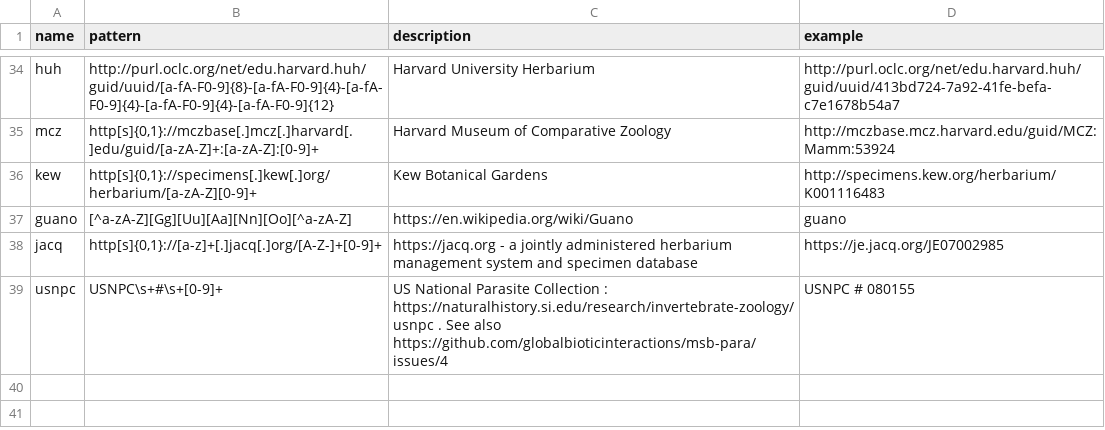
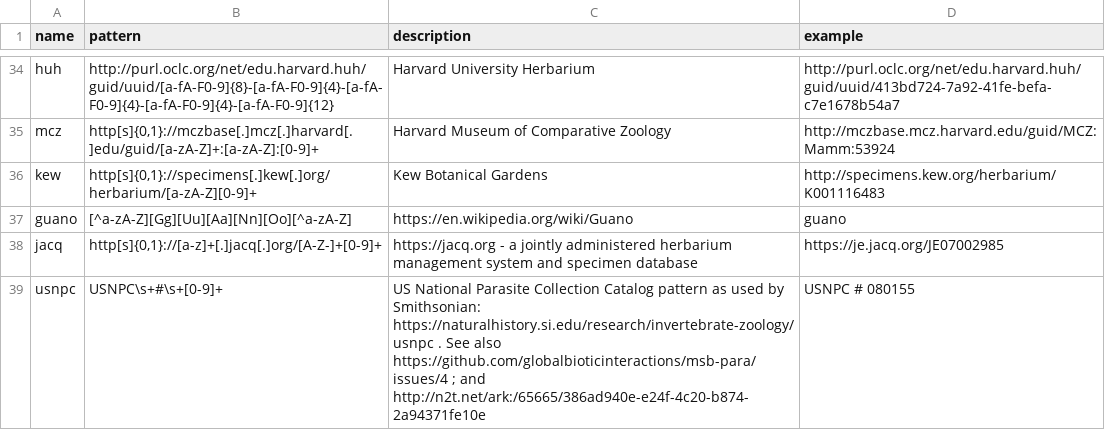
Before and after one commit to bio-guoda/preston-identifier-registry, a TSV file: registry.tsv, drawn as a sheet; only a part is shown, gaps mark what is left out.

Commit message:
add additional example to US National Parasite Collection catalog identifier pattern; fyi @seltmann

```diff
--- a/registry.tsv
+++ b/registry.tsv
@@ -38,2 +38,2 @@ guano	[^a-zA-Z][Gg][Uu][Aa][Nn][Oo][^a-zA-Z]	https://en.wikipedia.org/wiki/Guano
 jacq	http[s]{0,1}://[a-z]+[.]jacq[.]org/[A-Z-]+[0-9]+	https://jacq.org - a jointly administered herbarium management system and specimen database	https://je.jacq.org/JE07002985
-usnpc	USNPC\s+#\s+[0-9]+	US National Parasite Collection : https://naturalhistory.si.edu/research/invertebrate-zoology/usnpc . See also https://github.com/globalbioticinteractions/msb-para/issues/4	USNPC # 080155
+usnpc	USNPC\s+#\s+[0-9]+	US National Parasite Collection Catalog pattern as used by Smithsonian: https://naturalhistory.si.edu/research/invertebrate-zoology/usnpc . See also https://github.com/globalbioticinteractions/msb-para/issues/4 ; and http://n2t.net/ark:/65665/386ad940e-e24f-4c20-b874-2a94371fe10e 	USNPC # 080155
```
